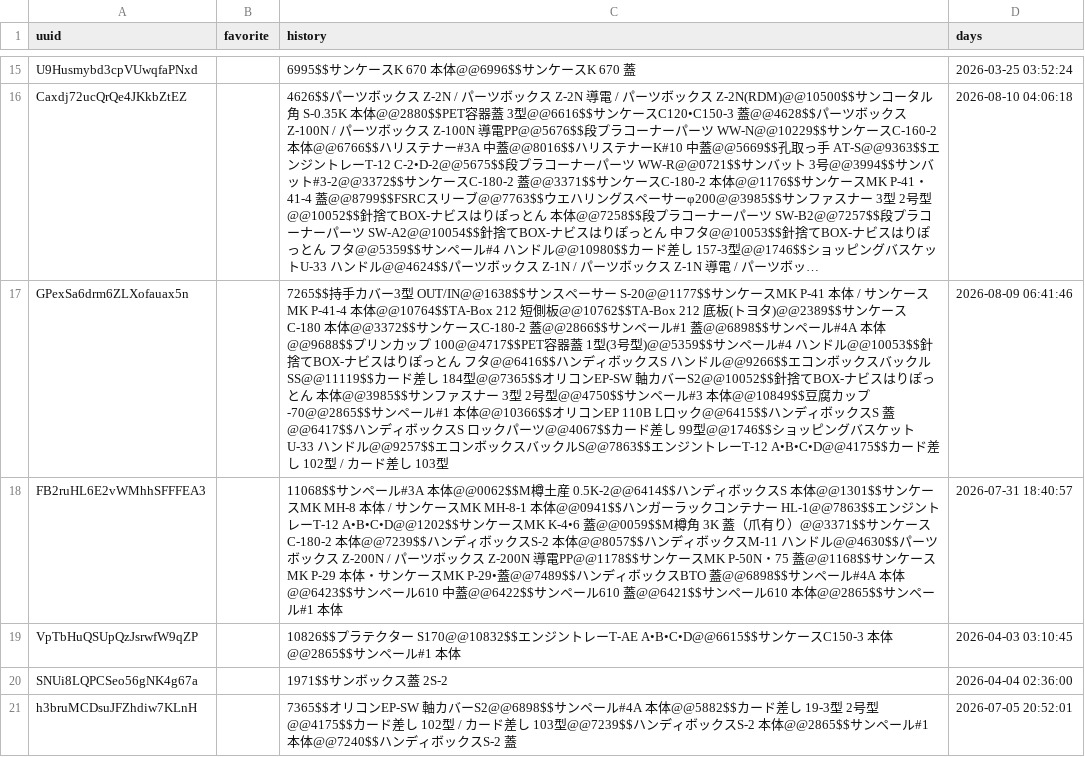
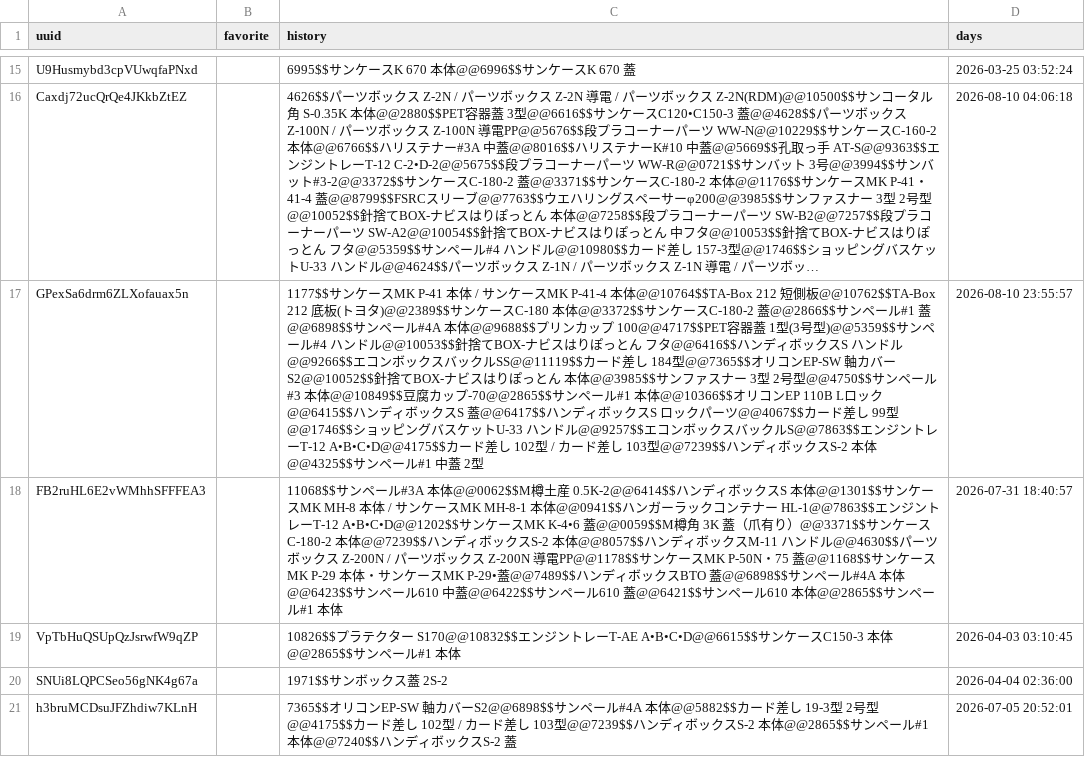
Before and after one commit to enchantnora/api, a CSV file: csv/user_uuid.csv, drawn as a sheet; only a part is shown, gaps mark what is left out; long unchanged cells end in …; the diff names each change by its address in the sheet, - before the commit and + after, or states it on an @@ line.

```diff
--- a/csv/user_uuid.csv
+++ b/csv/user_uuid.csv
-C17 (history): 7265$$持手カバー3型 OUT/IN@@1638$$サンスペーサー S-20@@1177$$サンケースMK P-41 本体 / サンケースMK P-41-4 本体@@10764$$TA-Box 212 短側板@@10762$$TA-Box 212 底板(トヨタ)@@2389$$サンケースC-180 本体@@3372$$サンケースC-180-2 蓋@@2866$$サンペール#1 蓋@@6898$$サンペール#4A 本体@@9688$$プリンカップ 100@@4717$$PET容器蓋 1型(3号型)@@5359$$サンペール#4 ハンドル@@10053$$針捨てBOX-ナビスはりぽっとん フタ@@6416$$ハンディボックスS ハンドル@@9266$$エコンボックスバックルSS@@11119$$カード差し 184型@@7365$$オリコンEP-SW 軸カバーS2@@10052$$針捨てBOX-ナビスはりぽっとん 本体@@3985$$サンファスナー 3型 2号型@@4750$$サンペール#3 本体@@10849$$豆腐カップ-70@@2865$$サンペール#1 本体@@10366$$オリコンEP 110B Lロック@@6415$$ハンディボックスS 蓋@@6417$$ハンディボックスS ロックパーツ@@4067$$カード差し 99型@@1746$$ショッピングバスケットU-33 ハンドル@@9257$$エコンボックスバックルS@@7863$$エンジントレーT-12 A•B•C•D@@4175$$カード差し 102型 / カード差し 103型
+C17 (history): 1177$$サンケースMK P-41 本体 / サンケースMK P-41-4 本体@@10764$$TA-Box 212 短側板@@10762$$TA-Box 212 底板(トヨタ)@@2389$$サンケースC-180 本体@@3372$$サンケースC-180-2 蓋@@2866$$サンペール#1 蓋@@6898$$サンペール#4A 本体@@9688$$プリンカップ 100@@4717$$PET容器蓋 1型(3号型)@@5359$$サンペール#4 ハンドル@@10053$$針捨てBOX-ナビスはりぽっとん フタ@@6416$$ハンディボックスS ハンドル@@9266$$エコンボックスバックルSS@@11119$$カード差し 184型@@7365$$オリコンEP-SW 軸カバーS2@@10052$$針捨てBOX-ナビスはりぽっとん 本体@@3985$$サンファスナー 3型 2号型@@4750$$サンペール#3 本体@@10849$$豆腐カップ-70@@2865$$サンペール#1 本体@@10366$$オリコンEP 110B Lロック@@6415$$ハンディボックスS 蓋@@6417$$ハンディボックスS ロックパーツ@@4067$$カード差し 99型@@1746$$ショッピングバスケットU-33 ハンドル@@9257$$エコンボックスバックルS@@7863$$エンジントレーT-12 A•B•C•D@@4175$$カード差し 102型 / カード差し 103型@@7239$$ハンディボックスS-2 本体@@4325$$サンペール#1 中蓋 2型
-D17 (days): 2026-08-09 06:41:46
+D17 (days): 2026-08-10 23:55:57
```
Also changed, not shown: csv/memo.csv, 10 other files.
